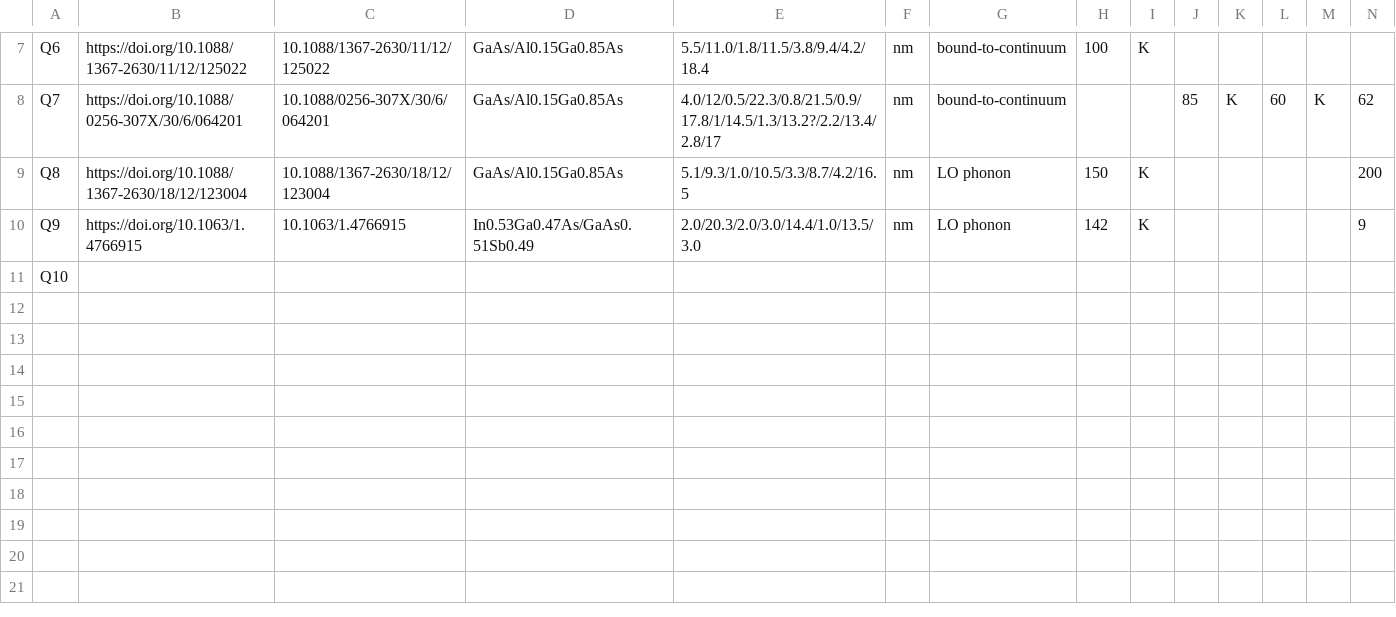
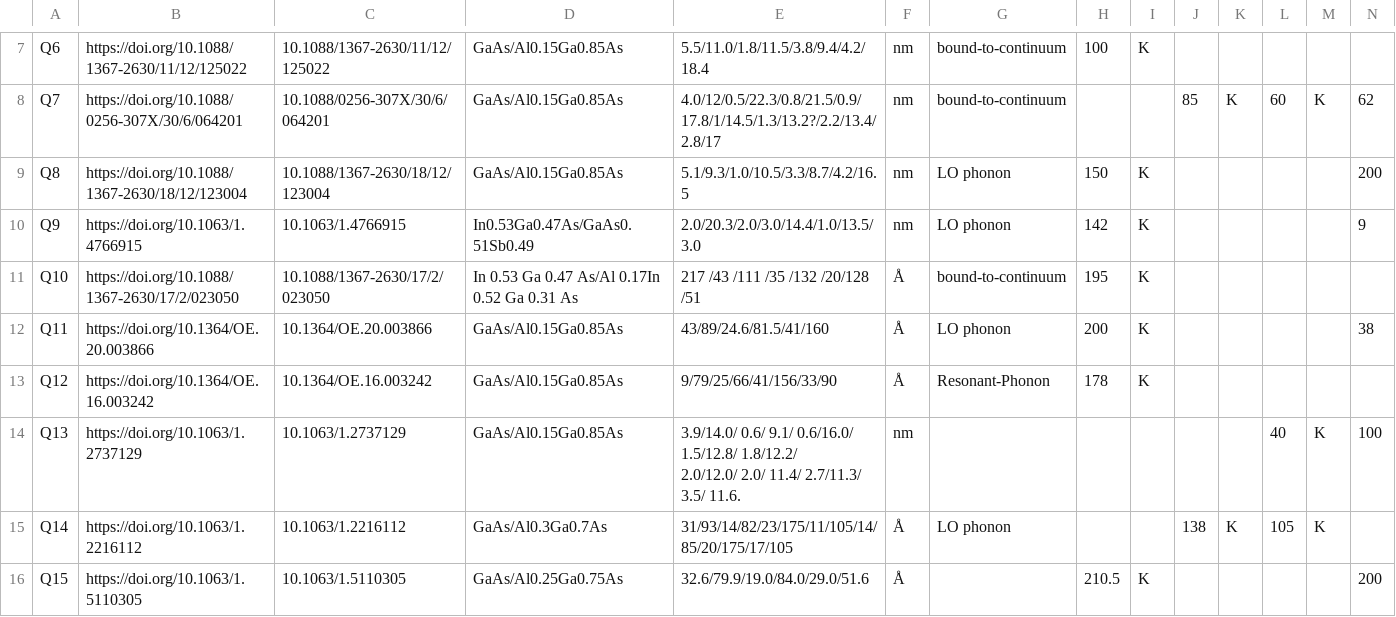
Before and after one commit to DeperiasKerre/qcl_Onto, a CSV file: Data_Mapping/TEST_DATA.csv, drawn as a sheet; only a part is shown, gaps mark what is left out; rows hold the shown columns only; ↵ is a line break in a cell; the diff names each change by its address in the sheet, - before the commit and + after, or states it on an @@ line.

Commit message:
Add files via upload

```diff
--- a/Data_Mapping/TEST_DATA.csv
+++ b/Data_Mapping/TEST_DATA.csv
-B11: (empty)
+B11: https://doi.org/10.1088/1367-2630/17/2/023050
-C11: (empty)
+C11: 10.1088/1367-2630/17/2/023050
-D11: (empty)
+D11: In 0.53 Ga 0.47 As/Al 0.17In 0.52 Ga 0.31 As
-E11: (empty)
+E11: 217 /43 /111 /35 /132 /20/128 /51
-F11: (empty)
+F11: Å
-G11: (empty)
+G11: bound-to-continuum
-H11: (empty)
+H11: 195
-I11: (empty)
+I11: K
+row 12: Q11 | https://doi.org/10.1364/OE.20.003866 | 10.1364/OE.20.003866 | GaAs/Al0.15Ga0.85As | 43/89/24.6/81.5/41/160 | Å | LO phonon | 200 | K |  |  |  |  | 38
+row 13: Q12 | https://doi.org/10.1364/OE.16.003242 | 10.1364/OE.16.003242 | GaAs/Al0.15Ga0.85As | 9/79/25/66/41/156/33/90 | Å | Resonant-Phonon | 178 | K
+row 14: Q13 | https://doi.org/10.1063/1.2737129 | 10.1063/1.2737129 | GaAs/Al0.15Ga0.85As | 3.9/14.0/ 0.6/ 9.1/ 0.6/16.0/ 1.5/12.8/ 1.8/12.2/ ↵ 2.0/12.0/ 2.0/ 11.4/ 2.7/11.3/ 3.5/ 11.6. | nm |  |  |  |  |  | 40 | K | 100
+row 15: Q14 | https://doi.org/10.1063/1.2216112 | 10.1063/1.2216112 | GaAs/Al0.3Ga0.7As | 31/93/14/82/23/175/11/105/14/85/20/175/17/105 | Å | LO phonon |  |  | 138 | K | 105 | K
+row 16: Q15 | https://doi.org/10.1063/1.5110305 | 10.1063/1.5110305 | GaAs/Al0.25Ga0.75As | 32.6/79.9/19.0/84.0/29.0/51.6 | Å |  | 210.5 | K |  |  |  |  | 200
```
